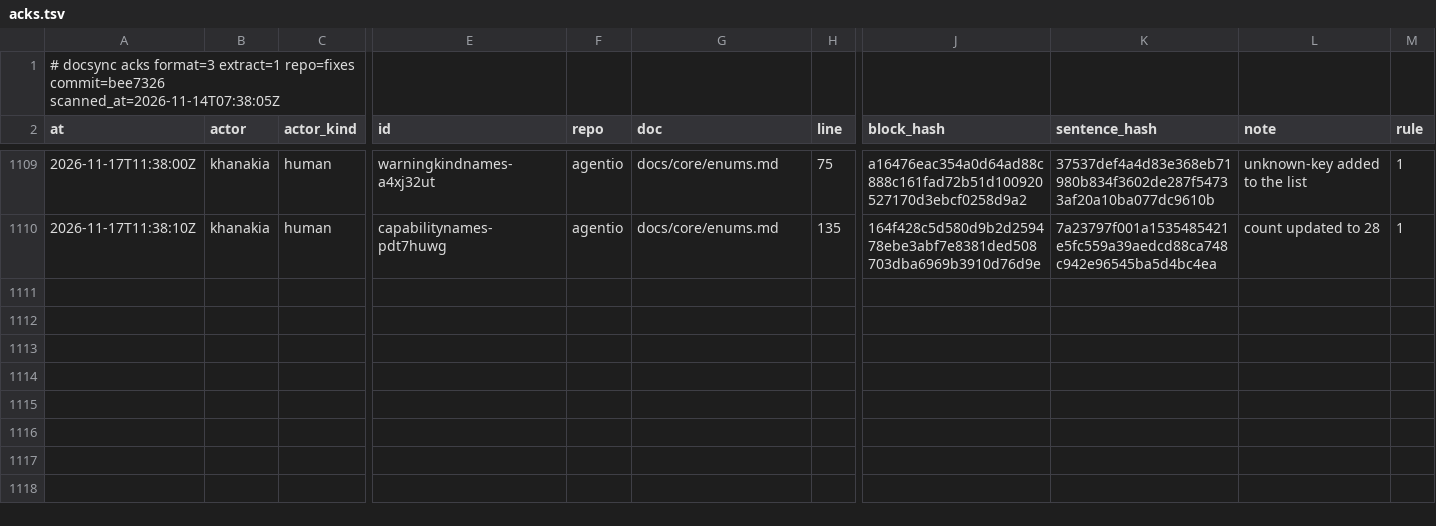
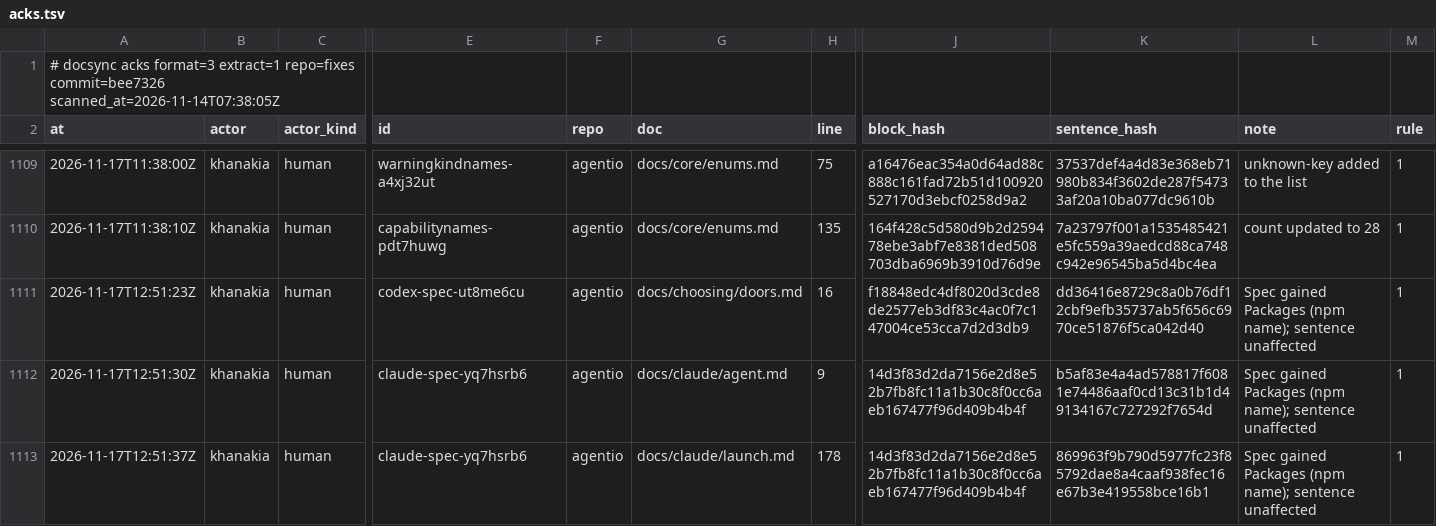
Before and after one commit to ubgo/agentio, a TSV file: .ds/acks.tsv, drawn as a sheet; only a part is shown, gaps mark what is left out; rows hold the shown columns only; the diff covers the shown part only; the diff names each change by its address in the sheet, - before the commit and + after, or states it on an @@ line.

Commit message:
feat(claude): CachedUsageNoter: Claude Code no longer refreshes its cached usage
Optional neutral extension of CachedUsageReader; Claude Code 2.1.323+
stopped writing cachedUsageUtilization, so callers can say why a cached
reading is missing or old. Acks docsync citations moved by the Spec
Packages change.

```diff
--- a/.ds/acks.tsv
+++ b/.ds/acks.tsv
+row 1111: 2026-11-17T12:51:23Z | khanakia | human | codex-spec-ut8me6cu | agentio | docs/choosing/doors.md | 16 | f18848edc4df8020d3cde8de2577eb3df83c4ac0f7c147004ce53cca7d2d3db9 | dd36416e8729c8a0b76df12cbf9efb35737ab5f656c6970ce51876f5ca042d40 | Spec gained Packages (npm name); sentence unaffected | 1
+row 1112: 2026-11-17T12:51:30Z | khanakia | human | claude-spec-yq7hsrb6 | agentio | docs/claude/agent.md | 9 | 14d3f83d2da7156e2d8e52b7fb8fc11a1b30c8f0cc6aeb167477f96d409b4b4f | b5af83e4a4ad578817f6081e74486aaf0cd13c31b1d49134167c727292f7654d | Spec gained Packages (npm name); sentence unaffected | 1
+row 1113: 2026-11-17T12:51:37Z | khanakia | human | claude-spec-yq7hsrb6 | agentio | docs/claude/launch.md | 178 | 14d3f83d2da7156e2d8e52b7fb8fc11a1b30c8f0cc6aeb167477f96d409b4b4f | 869963f9b790d5977fc23f85792dae8a4caaf938fec16e67b3e419558bce16b1 | Spec gained Packages (npm name); sentence unaffected | 1
```
Also changed, not shown: 3 added rows elsewhere in this file, 7 other files.
